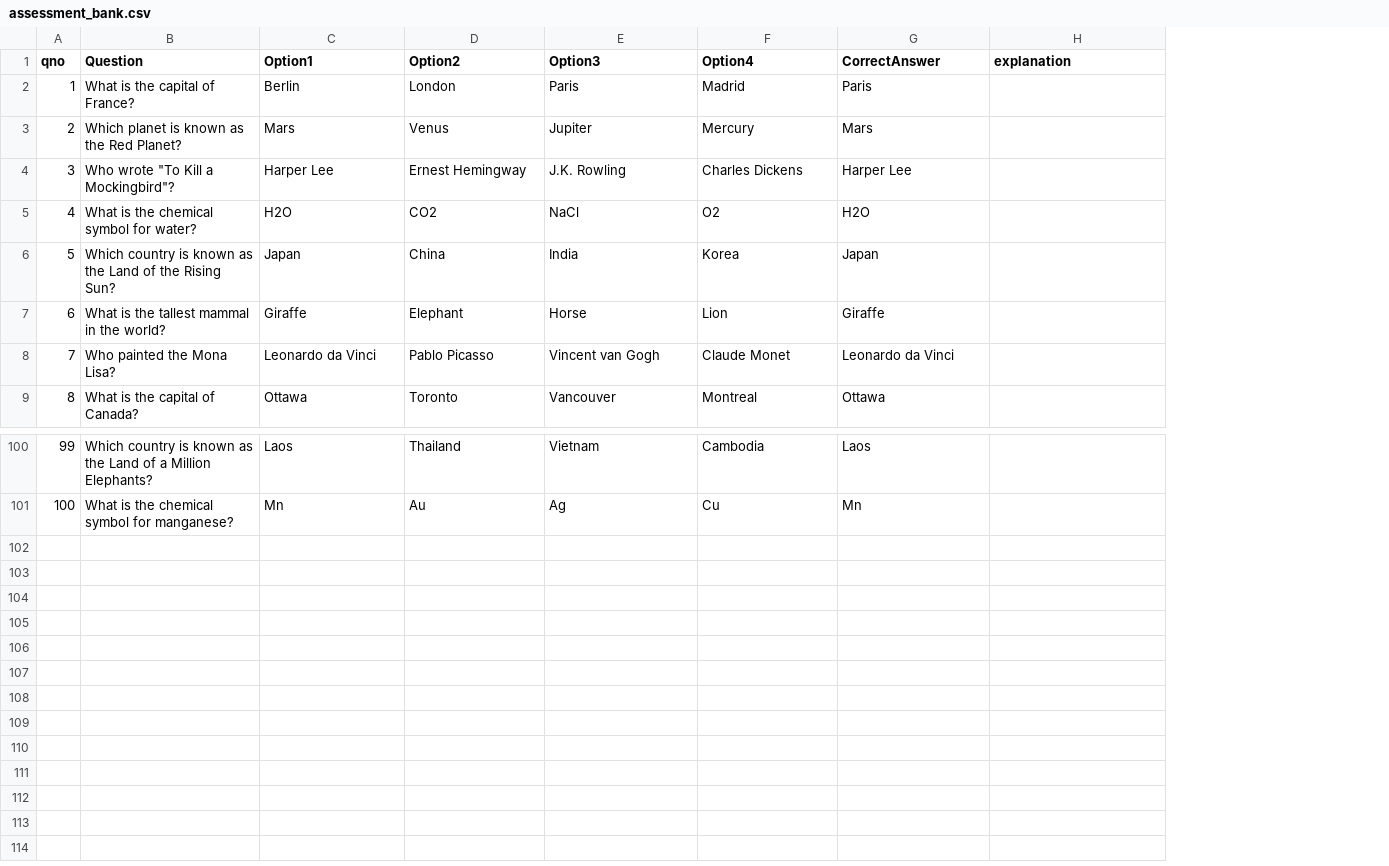
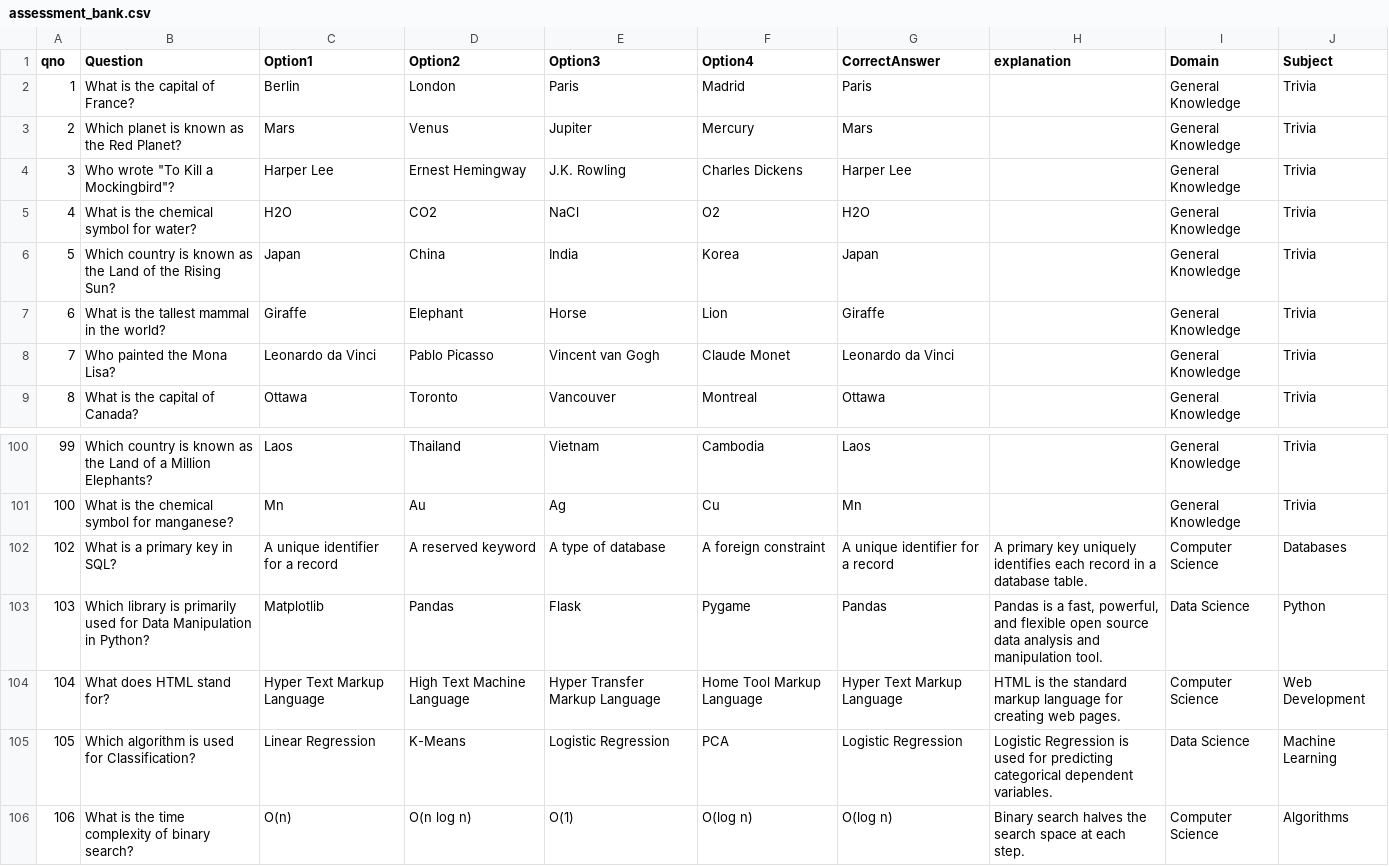
Before and after one commit to Shashank17singh/Learning-Analytics-Engine, a CSV file: assessment_bank.csv, drawn as a sheet; only a part is shown, gaps mark what is left out; the diff names each change by its address in the sheet, - before the commit and + after, or states it on an @@ line.

Commit message:
delete legacy cli scripts and add assessment engine

```diff
--- a/assessment_bank.csv
+++ b/assessment_bank.csv
+column I (Domain), rows 2-9: all General Knowledge; rows 100-101: General Knowledge | General Knowledge
+column J (Subject), rows 2-9: all Trivia; rows 100-101: Trivia | Trivia
+row 102: 102 | What is a primary key in SQL? | A unique identifier for a record | A reserved keyword | A type of database | A foreign constraint | A unique identifier for a record | A primary key uniquely identifies each record in a database table. | Computer Science | Databases
+row 103: 103 | Which library is primarily used for Data Manipulation in Python? | Matplotlib | Pandas | Flask | Pygame | Pandas | Pandas is a fast, powerful, and flexible open source data analysis and manipulation tool. | Data Science | Python
+row 104: 104 | What does HTML stand for? | Hyper Text Markup Language | High Text Machine Language | Hyper Transfer Markup Language | Home Tool Markup Language | Hyper Text Markup Language | HTML is the standard markup language for creating web pages. | Computer Science | Web Development
+row 105: 105 | Which algorithm is used for Classification? | Linear Regression | K-Means | Logistic Regression | PCA | Logistic Regression | Logistic Regression is used for predicting categorical dependent variables. | Data Science | Machine Learning
+row 106: 106 | What is the time complexity of binary search? | O(n) | O(n log n) | O(1) | O(log n) | O(log n) | Binary search halves the search space at each step. | Computer Science | Algorithms
```
Also changed, not shown: 18 other files.
